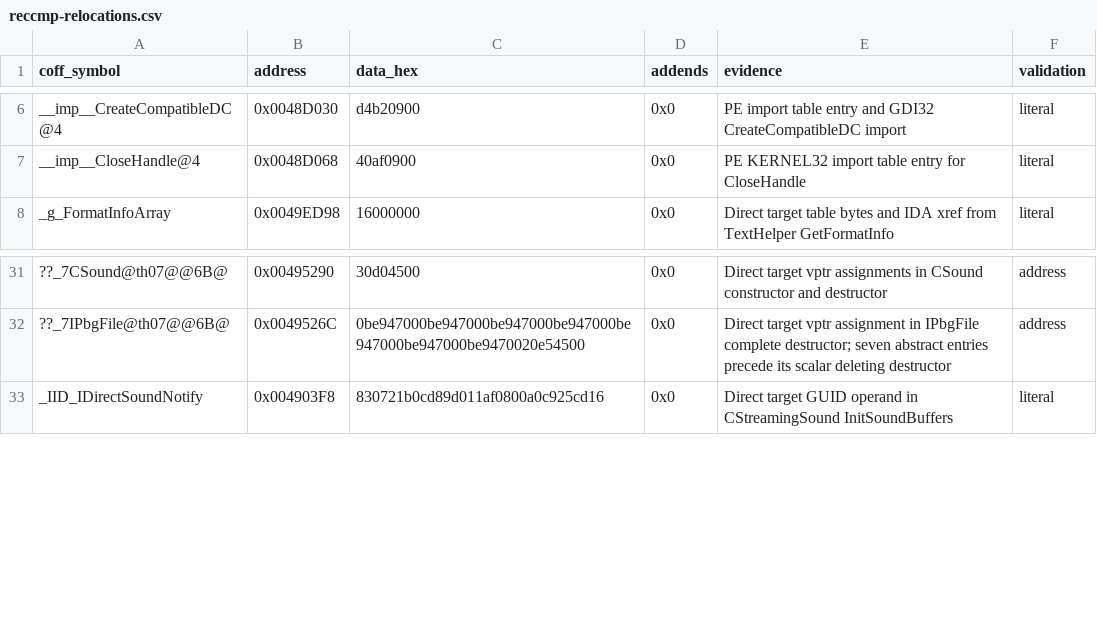
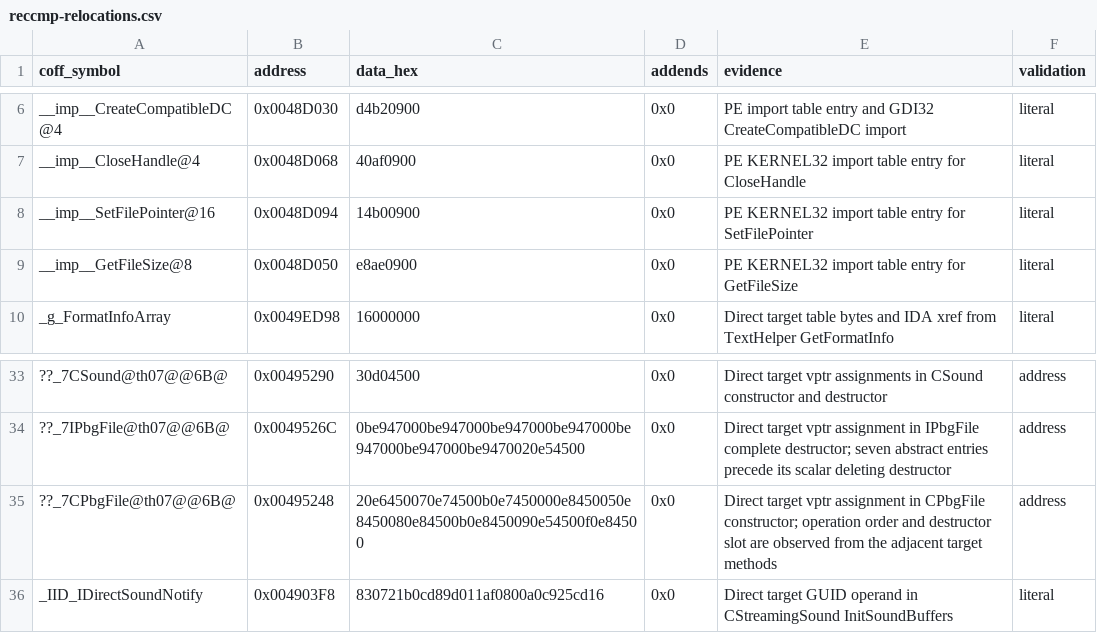
Before and after one commit to N0zoM1z0/th07, a CSV file: config/reccmp-relocations.csv, drawn as a sheet; only a part is shown, gaps mark what is left out; the diff names each change by its address in the sheet, - before the commit and + after, or states it on an @@ line.

```diff
--- a/config/reccmp-relocations.csv
+++ b/config/reccmp-relocations.csv
+row 8: __imp__SetFilePointer@16 | 0x0048D094 | 14b00900 | 0x0 | PE KERNEL32 import table entry for SetFilePointer | literal
+row 9: __imp__GetFileSize@8 | 0x0048D050 | e8ae0900 | 0x0 | PE KERNEL32 import table entry for GetFileSize | literal
+row 35: ??_7CPbgFile@th07@@6B@ | 0x00495248 | 20e6450070e74500b0e7450000e8450050e8450080e84500b0e8450090e54500f0e84500 | 0x0 | Direct target vptr assignment in CPbgFile constructor; operation order and destructor slot are observed from the adjacent target methods | address
```
Also changed, not shown: config/functions.csv, 5 other files.
